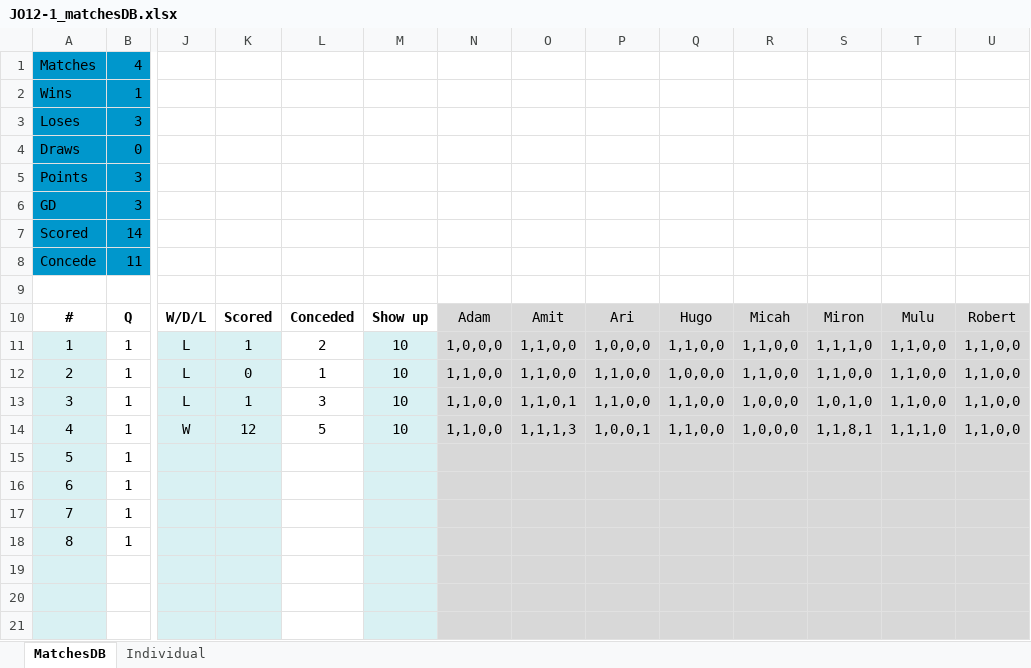
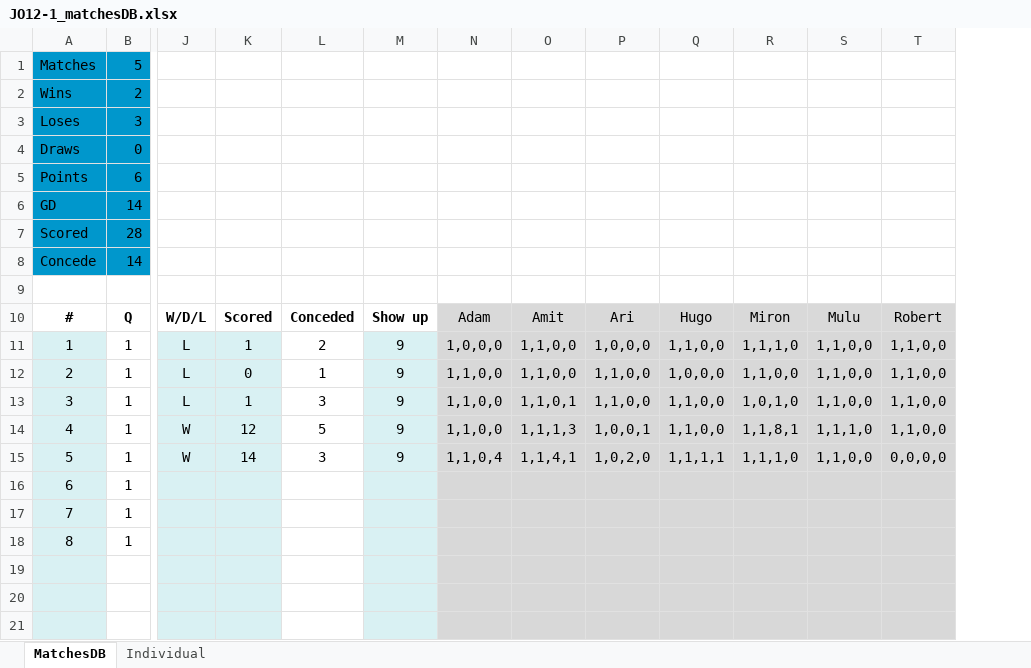
Before and after one commit to sifo-12/rkavic, an Excel workbook: JO12-1/JO12-1_matchesDB.xlsx, sheet MatchesDB, drawn as a sheet; only a part is shown, gaps mark what is left out; values as stored, in another font and other column widths than the file's, no borders; removed rows and columns are numbered as before the commit, all else as after; the diff covers the shown part only; the diff names each change by its address in the sheet, - before the commit and + after, or states it on an @@ line.

```diff
--- a/JO12-1/JO12-1_matchesDB.xlsx (sheet MatchesDB)
+++ b/JO12-1/JO12-1_matchesDB.xlsx (sheet MatchesDB)
-column R, rows 10-14: Micah | 1,1,0,0 | 1,1,0,0 | 1,0,0,0 | 1,0,0,0
-B1: 4
+B1: 5
-B2: 1
+B2: 2
-B5: 3
+B5: 6
-B6: 3
+B6: 14
-B7: 14
+B7: 28
-B8: 11
+B8: 14
-M11:M14: 10
+M11:M14: 9
-J15: (empty)
+J15: W
-K15: (empty)
+K15: 14
-L15: (empty)
+L15: 3
-M15: (empty)
+M15: 9
-N15: (empty)
+N15: 1,1,0,4
-O15: (empty)
+O15: 1,1,4,1
-P15: (empty)
+P15: 1,0,2,0
-Q15: (empty)
+Q15: 1,1,1,1
-R15: (empty)
+R15: 1,1,1,0
-S15: (empty)
+S15: 1,1,0,0
-T15: (empty)
+T15: 0,0,0,0
```
Also changed, not shown: 2 added rows, 2 removed rows and 29 edited cells elsewhere in this sheet, sheet Individual, formulas that keep their value.
